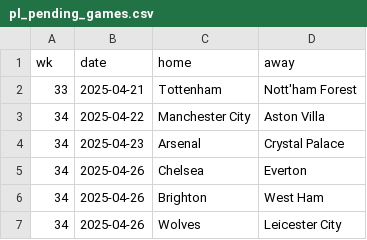
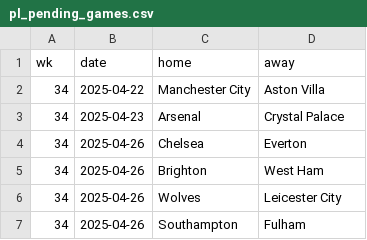
Before and after one commit to Bustami/fpl_team_strength_data, a CSV file: pl_pending_games.csv, drawn as a sheet; only a part is shown; the shorter side is filled out with more unchanged rows; the diff covers the shown part only.

```diff
--- a/pl_pending_games.csv
+++ b/pl_pending_games.csv
@@ -1,3 +1,2 @@
 wk,date,home,away
-33,2025-04-21,Tottenham,Nott'ham Forest
 34,2025-04-22,Manchester City,Aston Villa
```
Also changed, not shown: 4 added rows, 4 removed rows and 3 moved rows elsewhere in this file, pl_team_performance_raw_data.csv.
